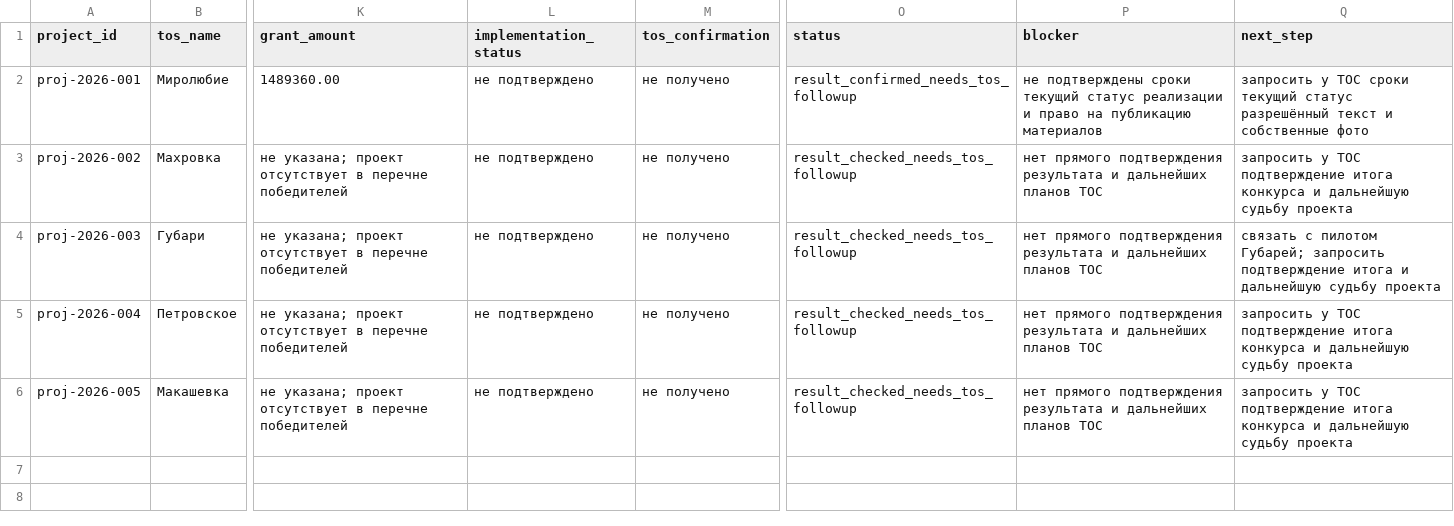
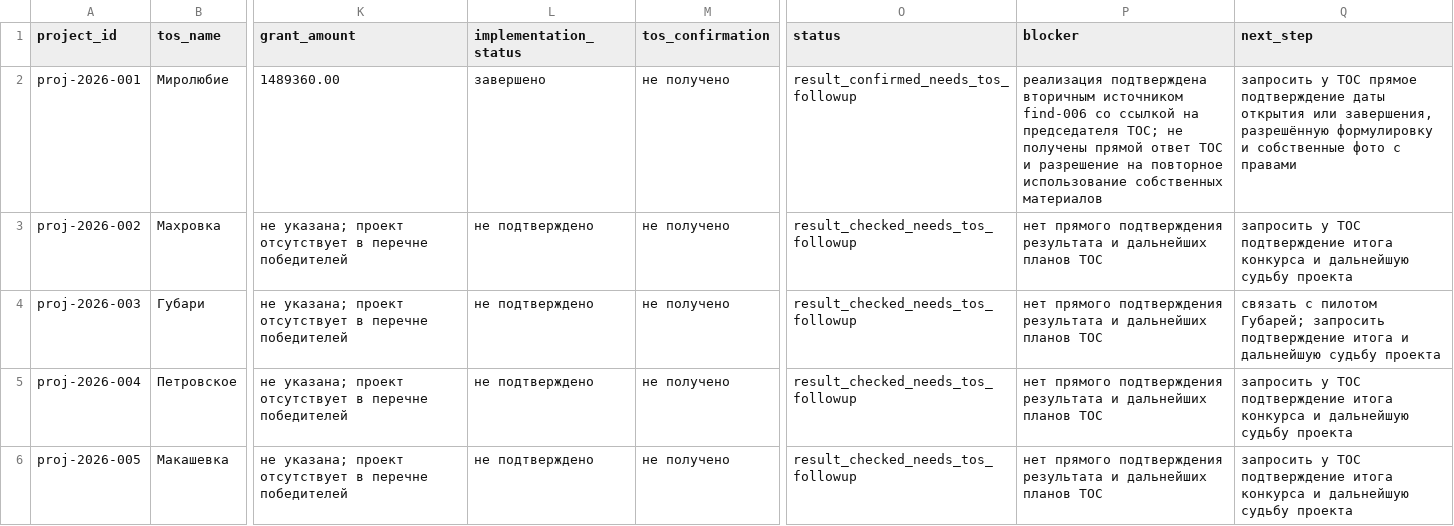
Before and after one commit to deputat36/tosborisoglebsk.github.io, a CSV file: data/projects_2026_verification.csv, drawn as a sheet; only a part is shown, gaps mark what is left out; the diff names each change by its address in the sheet, - before the commit and + after, or states it on an @@ line.

```diff
--- a/data/projects_2026_verification.csv
+++ b/data/projects_2026_verification.csv
-L2 (implementation_status): не подтверждено
+L2 (implementation_status): завершено
-P2 (blocker): не подтверждены сроки текущий статус реализации и право на публикацию материалов
+P2 (blocker): реализация подтверждена вторичным источником find-006 со ссылкой на председателя ТОС; не получены прямой ответ ТОС и разрешение на повторное использование собственных материалов
-Q2 (next_step): …у ТОС сроки текущий статус разрешённый текст и собственные фото
+Q2 (next_step): …у ТОС прямое подтверждение даты открытия или завершения, разрешённую формулировку и собственные фото с правами
```
Also changed, not shown: data/content_discovery_log.csv, data/source_watchlist.csv, 5 other files.
